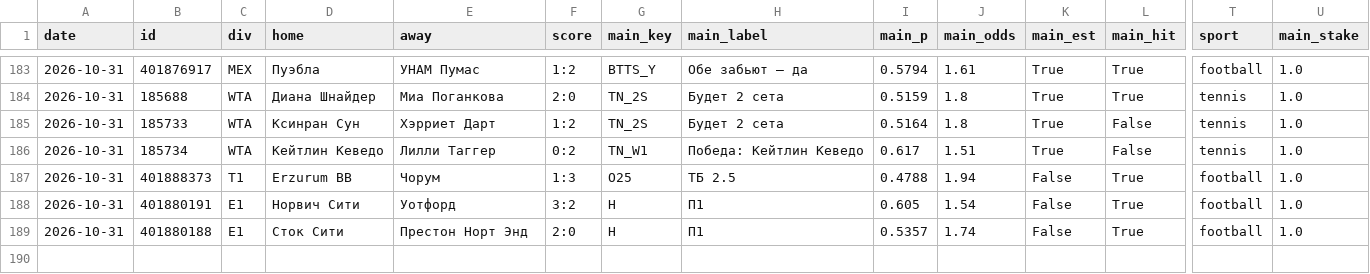
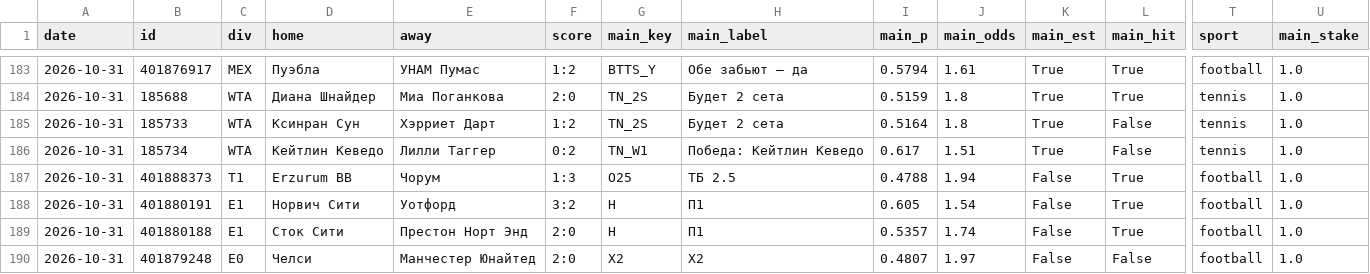
Before and after one commit to horoooos/betbot, a CSV file: data/results.csv, drawn as a sheet; only a part is shown, gaps mark what is left out; rows hold the shown columns only; the diff names each change by its address in the sheet, - before the commit and + after, or states it on an @@ line.

```diff
--- a/data/results.csv
+++ b/data/results.csv
+row 190: 2026-10-31 | 401879248 | E0 | Челси | Манчестер Юнайтед | 2:0 | X2 | X2 | 0.4807 | 1.97 | False | False | football | 1.0
```
Also changed, not shown: 5 other files.
